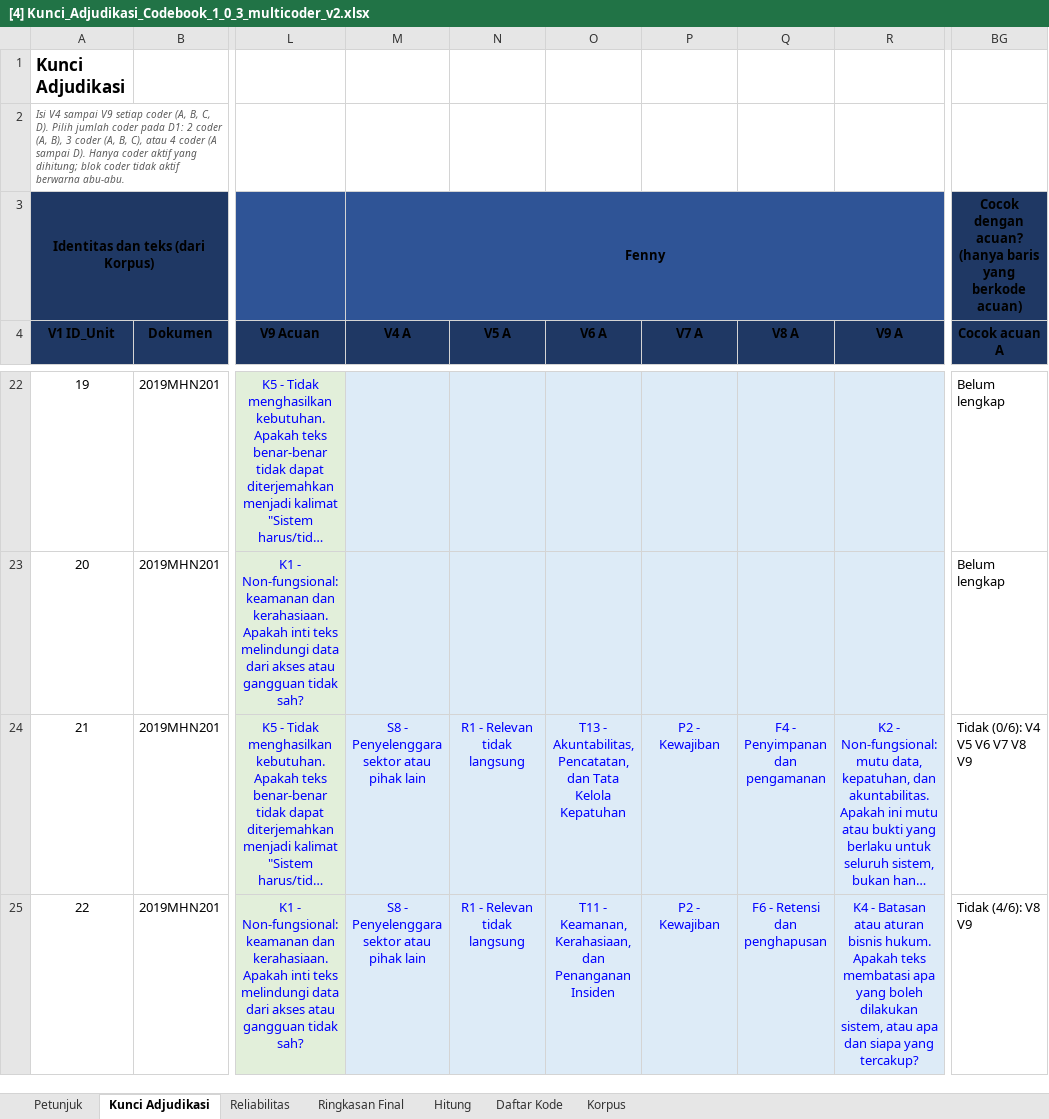
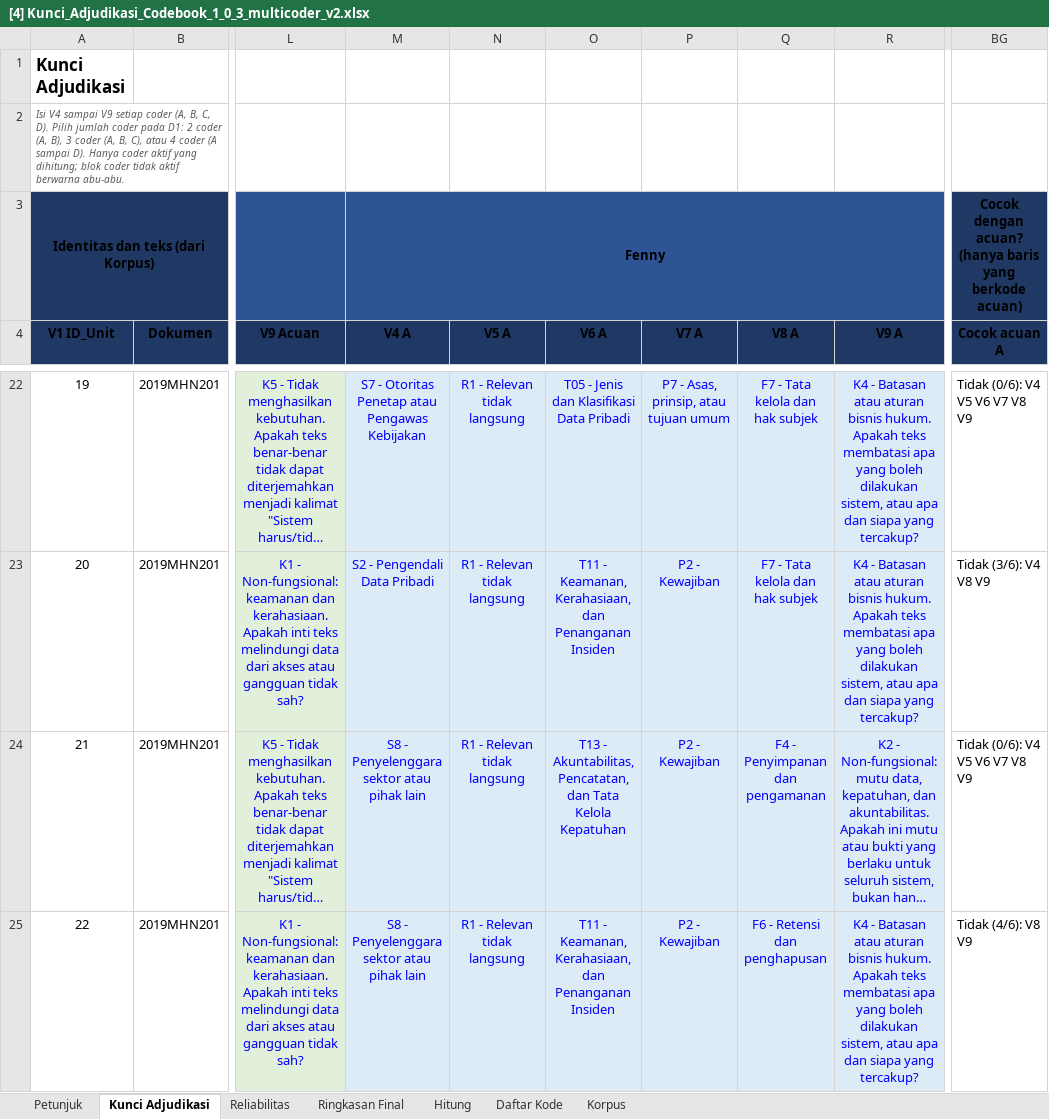
Before and after one commit to ajiww/Prosedur-Penelitian, an Excel workbook: P4 Pengembangan Kebutuhan Perangkat Lunak/A Elisitasi/A4 Coding/[4] Kunci_Adjudikasi_Codebook_1_0_3_multicoder_v2.xlsx, sheet Kunci Adjudikasi, drawn as a sheet; only a part is shown, gaps mark what is left out; long unchanged cells end in …; values as stored, in another font and other column widths than the file's, no borders; conditional formats not drawn; the diff covers the shown part only; the diff names each change by its address in the sheet, - before the commit and + after, or states it on an @@ line.

```diff
--- a/P4 Pengembangan Kebutuhan Perangkat Lunak/A Elisitasi/A4 Coding/[4] Kunci_Adjudikasi_Codebook_1_0_3_multicoder_v2.xlsx (sheet Kunci Adjudikasi)
+++ b/P4 Pengembangan Kebutuhan Perangkat Lunak/A Elisitasi/A4 Coding/[4] Kunci_Adjudikasi_Codebook_1_0_3_multicoder_v2.xlsx (sheet Kunci Adjudikasi)
-M22 (V4 A): (empty)
+M22 (V4 A): S7 - Otoritas Penetap atau Pengawas Kebijakan
-N22:N23 (V5 A): (empty)
+N22:N23 (V5 A): R1 - Relevan tidak langsung
-O22 (V6 A): (empty)
+O22 (V6 A): T05 - Jenis dan Klasifikasi Data Pribadi
-P22 (V7 A): (empty)
+P22 (V7 A): P7 - Asas, prinsip, atau tujuan umum
-Q22:Q23 (V8 A): (empty)
+Q22:Q23 (V8 A): F7 - Tata kelola dan hak subjek
-R22:R23 (V9 A): (empty)
+R22:R23 (V9 A): K4 - Batasan atau aturan bisnis hukum. Apakah teks membatasi apa yang boleh dilakukan sistem, atau apa dan siapa yang tercakup?
-BG22 (Cocok acuan A): Belum lengkap
+BG22 (Cocok acuan A): Tidak (0/6): V4 V5 V6 V7 V8 V9
-M23 (V4 A): (empty)
+M23 (V4 A): S2 - Pengendali Data Pribadi
-O23 (V6 A): (empty)
+O23 (V6 A): T11 - Keamanan, Kerahasiaan, dan Penanganan Insiden
-P23 (V7 A): (empty)
+P23 (V7 A): P2 - Kewajiban
-BG23 (Cocok acuan A): Belum lengkap
+BG23 (Cocok acuan A): Tidak (3/6): V4 V8 V9
```
Also changed, not shown: 413 edited cells elsewhere in this sheet, sheet Hitung, sheet Ringkasan Final, 1 other file.
